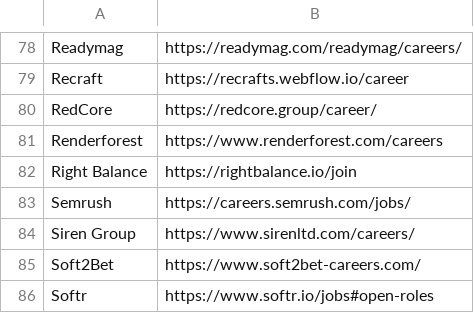
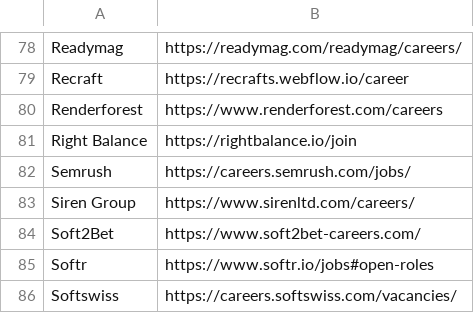
Before and after one commit to soft-triddy/job-watcher, a CSV file: lists/browser_companies.csv, drawn as a sheet; only a part is shown, gaps mark what is left out; the shorter side is filled out with more unchanged rows.

```diff
--- a/lists/browser_companies.csv
+++ b/lists/browser_companies.csv
@@ -79,3 +79,2 @@ Readymag,https://readymag.com/readymag/careers/
 Recraft,https://recrafts.webflow.io/career
-RedCore,https://redcore.group/career/
 Renderforest,https://www.renderforest.com/careers
```
Also changed, not shown: 1 other file.
